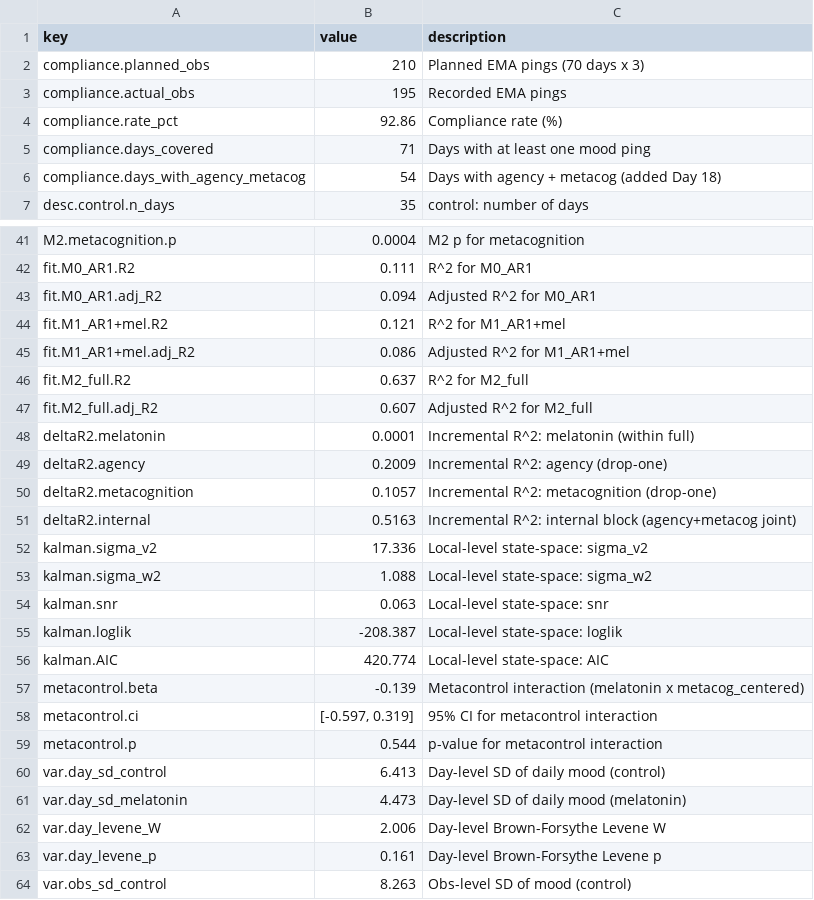
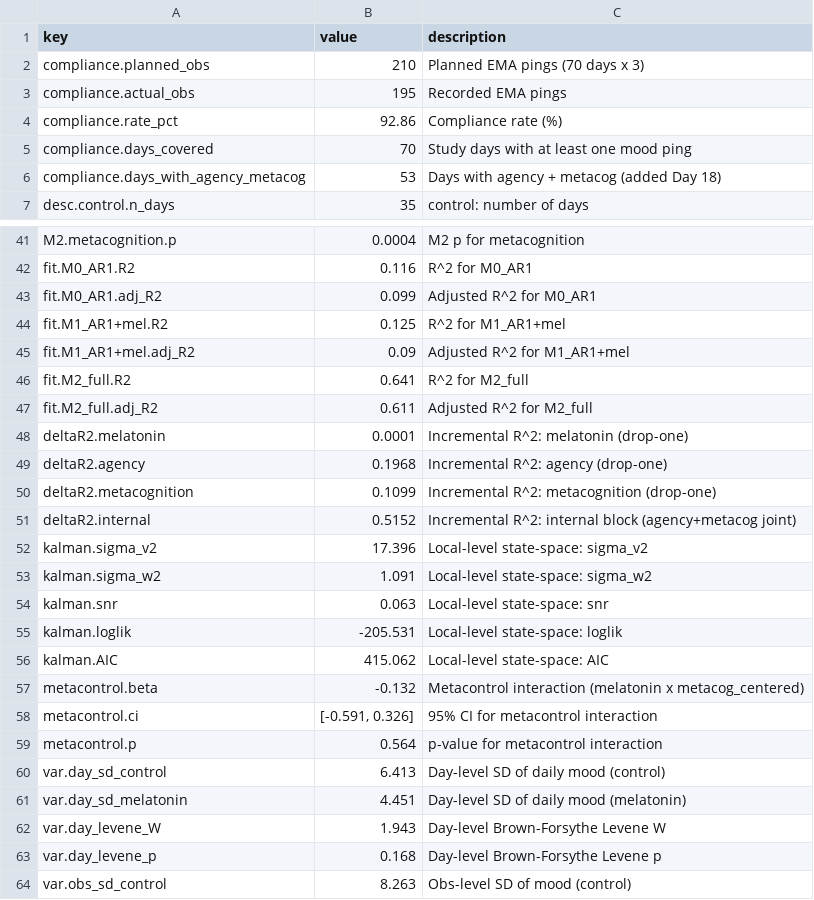
Before and after one commit to haomeng797-ship-it/N-of-1-Melatonin-Study, a CSV file: outputs/results_table.csv, drawn as a sheet; only a part is shown, gaps mark what is left out; the diff covers the shown part only; the diff names each change by its address in the sheet, - before the commit and + after, or states it on an @@ line.

```diff
--- a/outputs/results_table.csv
+++ b/outputs/results_table.csv
-B5 (value): 71
+B5 (value): 70
-C5 (description): Days with at least one mood ping
+C5 (description): Study days with at least one mood ping
-B6 (value): 54
+B6 (value): 53
-B42 (value): 0.111
+B42 (value): 0.116
-B43 (value): 0.094
+B43 (value): 0.099
-B44 (value): 0.121
+B44 (value): 0.125
-B45 (value): 0.086
+B45 (value): 0.09
-B46 (value): 0.637
+B46 (value): 0.641
-B47 (value): 0.607
+B47 (value): 0.611
-C48 (description): Incremental R^2: melatonin (within full)
+C48 (description): Incremental R^2: melatonin (drop-one)
-B49 (value): 0.2009
+B49 (value): 0.1968
-B50 (value): 0.1057
+B50 (value): 0.1099
-B51 (value): 0.5163
+B51 (value): 0.5152
-B52 (value): 17.336
+B52 (value): 17.396
-B53 (value): 1.088
+B53 (value): 1.091
-B55 (value): -208.387
+B55 (value): -205.531
-B56 (value): 420.774
+B56 (value): 415.062
-B57 (value): -0.139
+B57 (value): -0.132
-B58 (value): [-0.597, 0.319]
+B58 (value): [-0.591, 0.326]
-B59 (value): 0.544
+B59 (value): 0.564
-B61 (value): 4.473
+B61 (value): 4.451
-B62 (value): 2.006
+B62 (value): 1.943
-B63 (value): 0.161
+B63 (value): 0.168
```
Also changed, not shown: 34 edited cells elsewhere in this file, data/miura_ema_70day_daily.csv, outputs/ar1_coefficients.csv, 19 other files.
